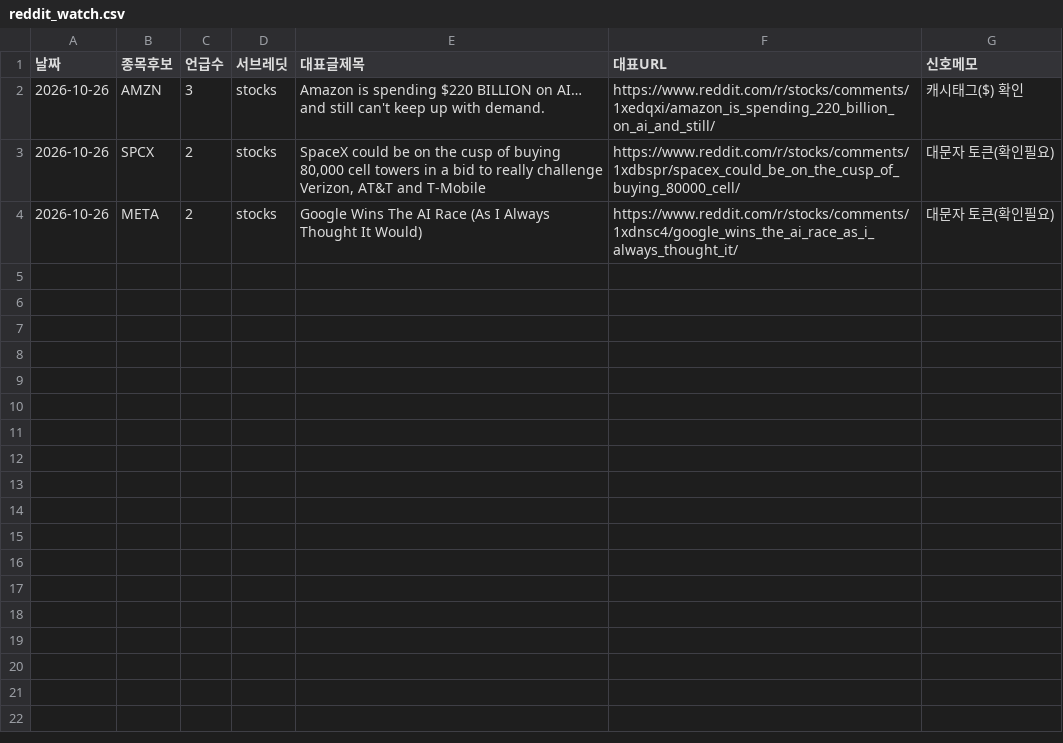
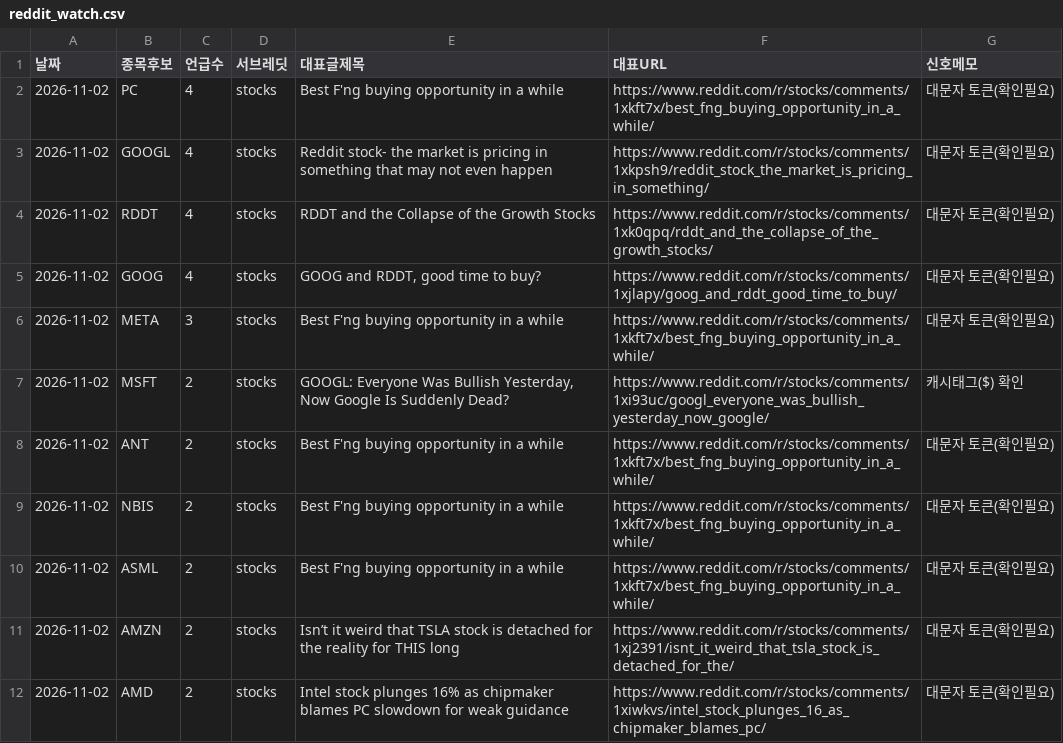
Before and after one commit to onepuhch/research, a CSV file: data/processed/reddit_watch.csv, drawn as a sheet.

```diff
--- a/data/processed/reddit_watch.csv
+++ b/data/processed/reddit_watch.csv
@@ -1,4 +1,12 @@
 날짜,종목후보,언급수,서브레딧,대표글제목,대표URL,신호메모
-2026-10-26,AMZN,3,stocks,Amazon is spending $220 BILLION on AI… and still can't keep up with demand.,https://www.reddit.com/r/stocks/comments/1xedqxi/amazon_is_spending_220_billion_on_ai_and_still/,캐시태그($) 확인
-2026-10-26,SPCX,2,stocks,"SpaceX could be on the cusp of buying 80,000 cell towers in a bid to really challenge Verizon, AT&T and T-Mobile",https://www.reddit.com/r/stocks/comments/1xdbspr/spacex_could_be_on_the_cusp_of_buying_80000_cell/,대문자 토큰(확인필요)
-2026-10-26,META,2,stocks,Google Wins The AI Race (As I Always Thought It Would),https://www.reddit.com/r/stocks/comments/1xdnsc4/google_wins_the_ai_race_as_i_always_thought_it/,대문자 토큰(확인필요)
+2026-11-02,PC,4,stocks,Best F'ng buying opportunity in a while,https://www.reddit.com/r/stocks/comments/1xkft7x/best_fng_buying_opportunity_in_a_while/,대문자 토큰(확인필요)
+2026-11-02,GOOGL,4,stocks,Reddit stock- the market is pricing in something that may not even happen,https://www.reddit.com/r/stocks/comments/1xkpsh9/reddit_stock_the_market_is_pricing_in_something/,대문자 토큰(확인필요)
+2026-11-02,RDDT,4,stocks,RDDT and the Collapse of the Growth Stocks,https://www.reddit.com/r/stocks/comments/1xk0qpq/rddt_and_the_collapse_of_the_growth_stocks/,대문자 토큰(확인필요)
+2026-11-02,GOOG,4,stocks,"GOOG and RDDT, good time to buy?",https://www.reddit.com/r/stocks/comments/1xjlapy/goog_and_rddt_good_time_to_buy/,대문자 토큰(확인필요)
+2026-11-02,META,3,stocks,Best F'ng buying opportunity in a while,https://www.reddit.com/r/stocks/comments/1xkft7x/best_fng_buying_opportunity_in_a_while/,대문자 토큰(확인필요)
+2026-11-02,MSFT,2,stocks,"GOOGL: Everyone Was Bullish Yesterday, Now Google Is Suddenly Dead?",https://www.reddit.com/r/stocks/comments/1xi93uc/googl_everyone_was_bullish_yesterday_now_google/,캐시태그($) 확인
+2026-11-02,ANT,2,stocks,Best F'ng buying opportunity in a while,https://www.reddit.com/r/stocks/comments/1xkft7x/best_fng_buying_opportunity_in_a_while/,대문자 토큰(확인필요)
+2026-11-02,NBIS,2,stocks,Best F'ng buying opportunity in a while,https://www.reddit.com/r/stocks/comments/1xkft7x/best_fng_buying_opportunity_in_a_while/,대문자 토큰(확인필요)
+2026-11-02,ASML,2,stocks,Best F'ng buying opportunity in a while,https://www.reddit.com/r/stocks/comments/1xkft7x/best_fng_buying_opportunity_in_a_while/,대문자 토큰(확인필요)
+2026-11-02,AMZN,2,stocks,Isn’t it weird that TSLA stock is detached for the reality for THIS long,https://www.reddit.com/r/stocks/comments/1xj2391/isnt_it_weird_that_tsla_stock_is_detached_for_the/,대문자 토큰(확인필요)
+2026-11-02,AMD,2,stocks,Intel stock plunges 16% as chipmaker blames PC slowdown for weak guidance,https://www.reddit.com/r/stocks/comments/1xiwkvs/intel_stock_plunges_16_as_chipmaker_blames_pc/,대문자 토큰(확인필요)
```
Also changed, not shown: 15 other files.
